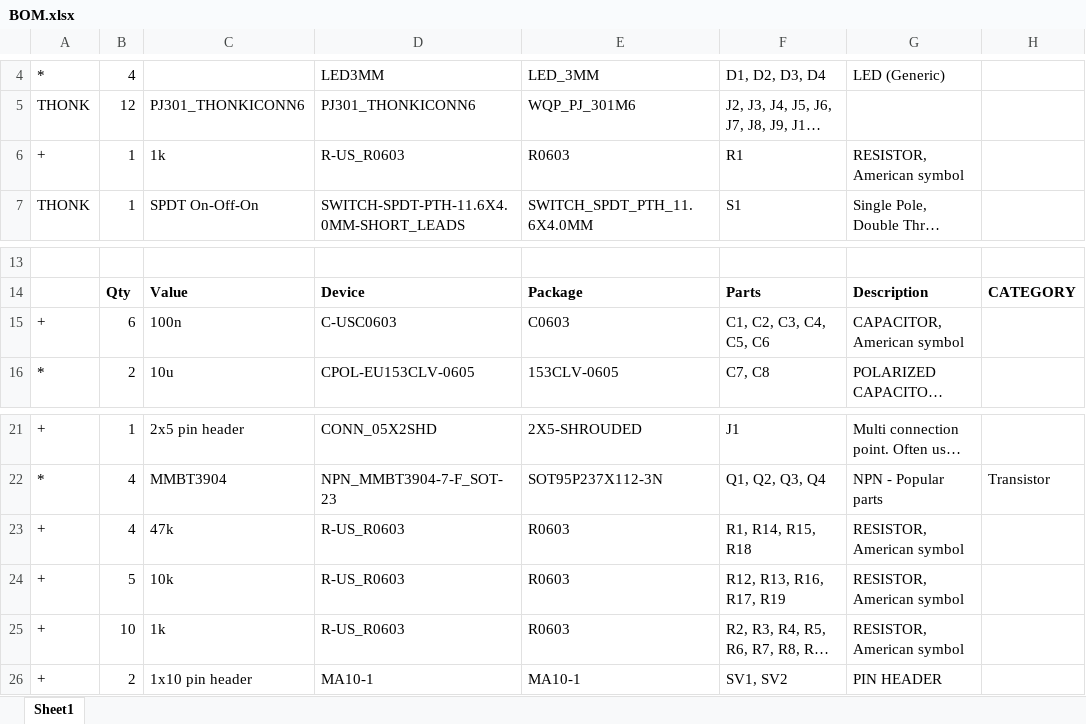
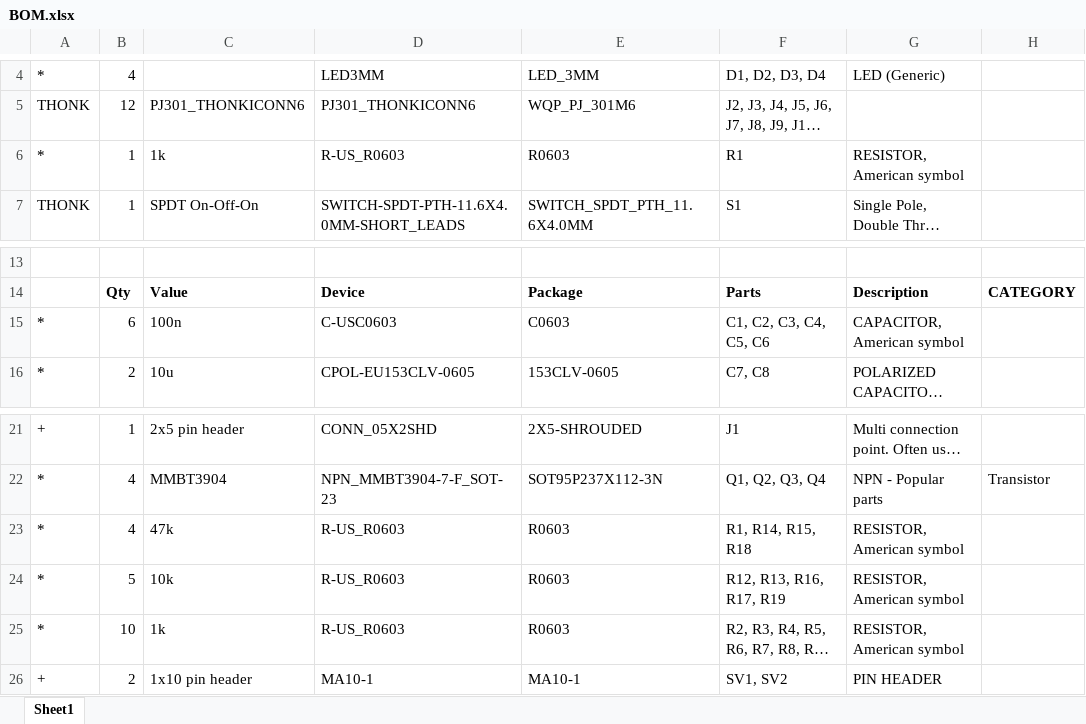
Before and after one commit to drChungus/VCSequentialSwitch, an Excel workbook: hardware/manuf/BOM.xlsx, sheet Sheet1, drawn as a sheet; only a part is shown, gaps mark what is left out; long unchanged cells end in …; values as stored, in another font and other column widths than the file's, no borders; the diff names each change by its address in the sheet, - before the commit and + after, or states it on an @@ line.

```diff
--- a/hardware/manuf/BOM.xlsx (sheet Sheet1)
+++ b/hardware/manuf/BOM.xlsx (sheet Sheet1)
-A6: +
+A6: *
-A15: +
+A15: *
-A23:A25: +
+A23:A25: *
```
Also changed, not shown: 12 other files.
